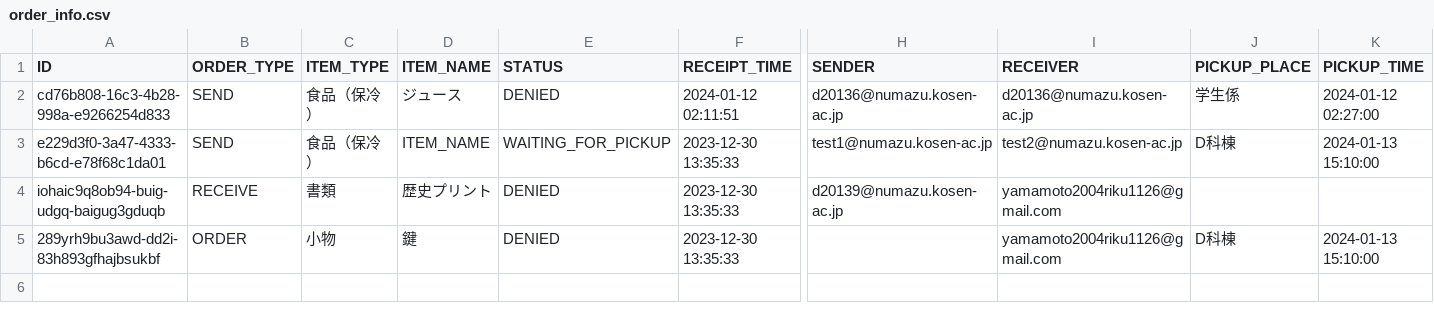
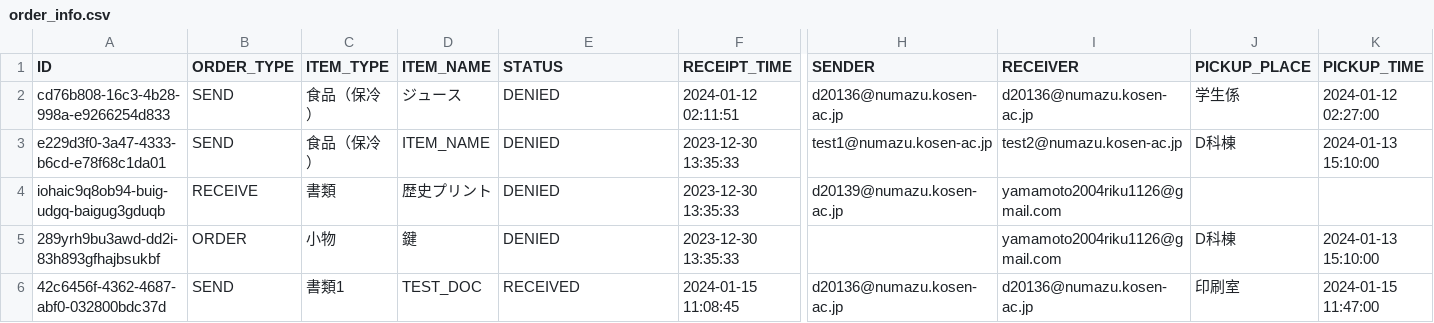
Before and after one commit to KaiManabe/mirs2302, a CSV file: raspi/order_info.csv, drawn as a sheet; only a part is shown, gaps mark what is left out; rows hold the shown columns only; the diff names each change by its address in the sheet, - before the commit and + after, or states it on an @@ line.

```diff
--- a/raspi/order_info.csv
+++ b/raspi/order_info.csv
-E3 (STATUS): WAITING_FOR_PICKUP
+E3 (STATUS): DENIED
+row 6: 42c6456f-4362-4687-abf0-032800bdc37d | SEND | 書類1 | TEST_DOC | RECEIVED | 2024-01-15 11:08:45 | d20136@numazu.kosen-ac.jp | d20136@numazu.kosen-ac.jp | 印刷室 | 2024-01-15 11:47:00
```
Also changed, not shown: 15 other files.
